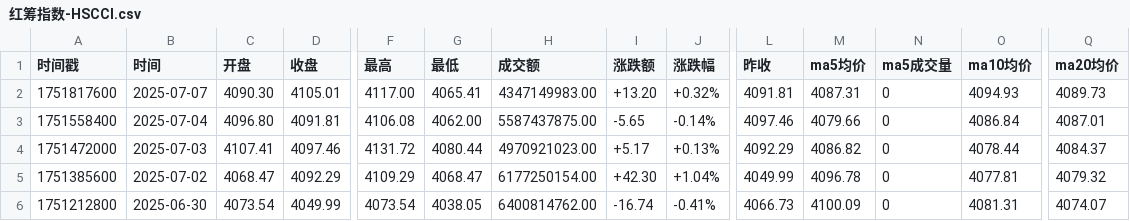
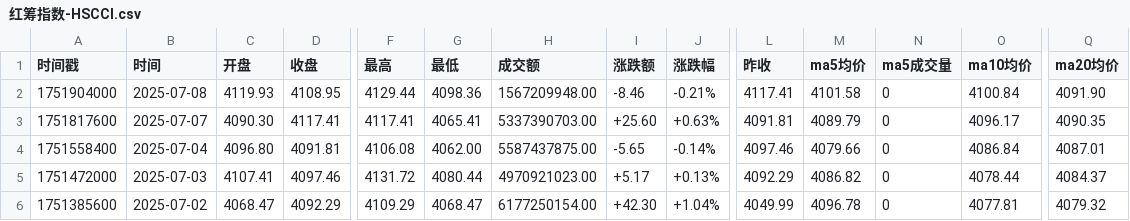
Before and after one commit to cmdSTARMO/market_repo, a CSV file: market_data/红筹指数-HSCCI.csv, drawn as a sheet; only a part is shown, gaps mark what is left out; the shorter side is filled out with more unchanged rows; addresses are those after the commit; rows hold the shown columns only; the diff names each change by its address in the sheet, - before the commit and + after, or states it on an @@ line.

```diff
--- a/market_data/红筹指数-HSCCI.csv
+++ b/market_data/红筹指数-HSCCI.csv
+row 2: 1751904000 | 2025-07-08 | 4119.93 | 4108.95 | 4129.44 | 4098.36 | 1567209948.00 | -8.46 | -0.21% | 4117.41 | 4101.58 | 0 | 4100.84 | 4091.90
-D3 (收盘): 4105.01
+D3 (收盘): 4117.41
-F3 (最高): 4117.00
+F3 (最高): 4117.41
-H3 (成交额): 4347149983.00
+H3 (成交额): 5337390703.00
-I3 (涨跌额): +13.20
+I3 (涨跌额): +25.60
-J3 (涨跌幅): +0.32%
+J3 (涨跌幅): +0.63%
-M3 (ma5均价): 4087.31
+M3 (ma5均价): 4089.79
-O3 (ma10均价): 4094.93
+O3 (ma10均价): 4096.17
-Q3 (ma20均价): 4089.73
+Q3 (ma20均价): 4090.35
```
Also changed, not shown: market_data/富时墨西哥-FTMEX.csv, market_data/日经225-N225.csv, 29 other files.
